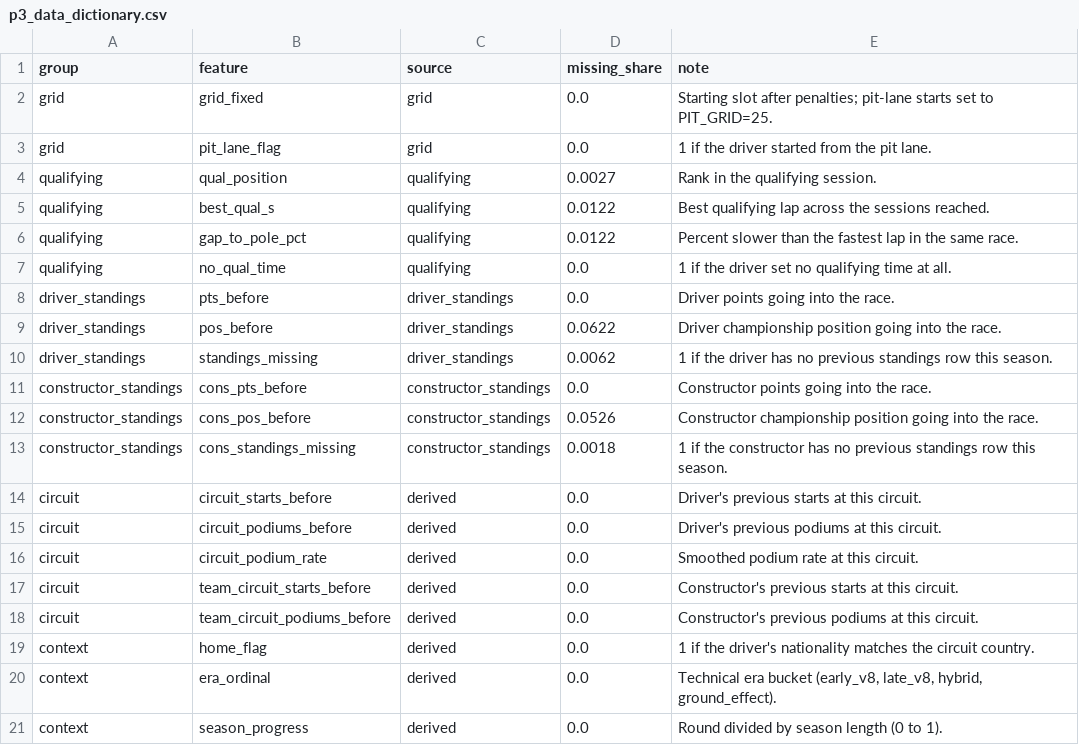
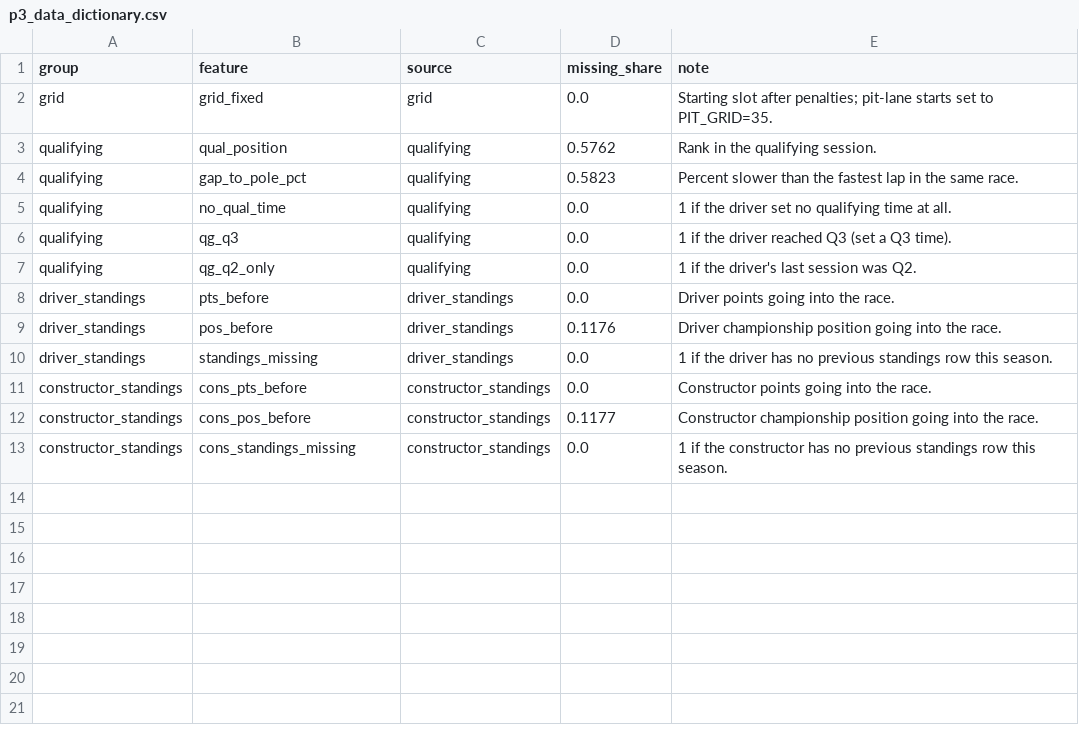
Before and after one commit to leyantk/f1-podium, a CSV file: reports/p3_data_dictionary.csv, drawn as a sheet.

```diff
--- a/reports/p3_data_dictionary.csv
+++ b/reports/p3_data_dictionary.csv
@@ -1,21 +1,13 @@
 group,feature,source,missing_share,note
-grid,grid_fixed,grid,0.0,Starting slot after penalties; pit-lane starts set to PIT_GRID=25.
-grid,pit_lane_flag,grid,0.0,1 if the driver started from the pit lane.
-qualifying,qual_position,qualifying,0.0027,Rank in the qualifying session.
-qualifying,best_qual_s,qualifying,0.0122,Best qualifying lap across the sessions reached.
-qualifying,gap_to_pole_pct,qualifying,0.0122,Percent slower than the fastest lap in the same race.
+grid,grid_fixed,grid,0.0,Starting slot after penalties; pit-lane starts set to PIT_GRID=35.
+qualifying,qual_position,qualifying,0.5762,Rank in the qualifying session.
+qualifying,gap_to_pole_pct,qualifying,0.5823,Percent slower than the fastest lap in the same race.
 qualifying,no_qual_time,qualifying,0.0,1 if the driver set no qualifying time at all.
+qualifying,qg_q3,qualifying,0.0,1 if the driver reached Q3 (set a Q3 time).
+qualifying,qg_q2_only,qualifying,0.0,1 if the driver's last session was Q2.
 driver_standings,pts_before,driver_standings,0.0,Driver points going into the race.
-driver_standings,pos_before,driver_standings,0.0622,Driver championship position going into the race.
-driver_standings,standings_missing,driver_standings,0.0062,1 if the driver has no previous standings row this season.
+driver_standings,pos_before,driver_standings,0.1176,Driver championship position going into the race.
+driver_standings,standings_missing,driver_standings,0.0,1 if the driver has no previous standings row this season.
 constructor_standings,cons_pts_before,constructor_standings,0.0,Constructor points going into the race.
-constructor_standings,cons_pos_before,constructor_standings,0.0526,Constructor championship position going into the race.
-constructor_standings,cons_standings_missing,constructor_standings,0.0018,1 if the constructor has no previous standings row this season.
-circuit,circuit_starts_before,derived,0.0,Driver's previous starts at this circuit.
-circuit,circuit_podiums_before,derived,0.0,Driver's previous podiums at this circuit.
-circuit,circuit_podium_rate,derived,0.0,Smoothed podium rate at this circuit.
-circuit,team_circuit_starts_before,derived,0.0,Constructor's previous starts at this circuit.
-circuit,team_circuit_podiums_before,derived,0.0,Constructor's previous podiums at this circuit.
-context,home_flag,derived,0.0,1 if the driver's nationality matches the circuit country.
-context,era_ordinal,derived,0.0,"Technical era bucket (early_v8, late_v8, hybrid, ground_effect)."
-context,season_progress,derived,0.0,Round divided by season length (0 to 1).
+constructor_standings,cons_pos_before,constructor_standings,0.1177,Constructor championship position going into the race.
+constructor_standings,cons_standings_missing,constructor_standings,0.0,1 if the constructor has no previous standings row this season.
```
Also changed, not shown: 9 other files.
